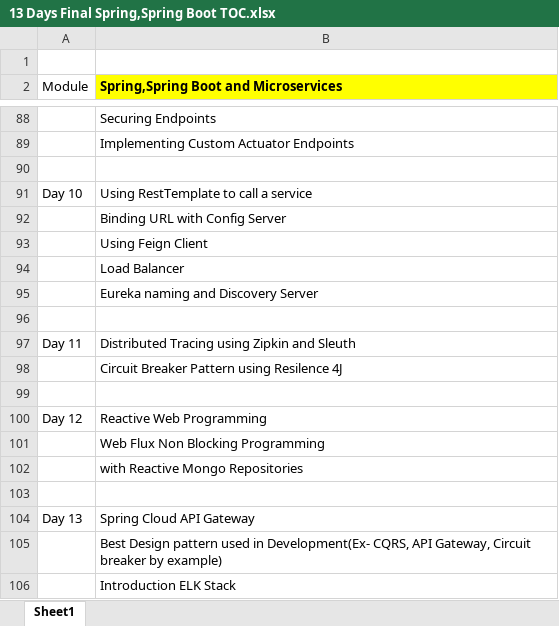
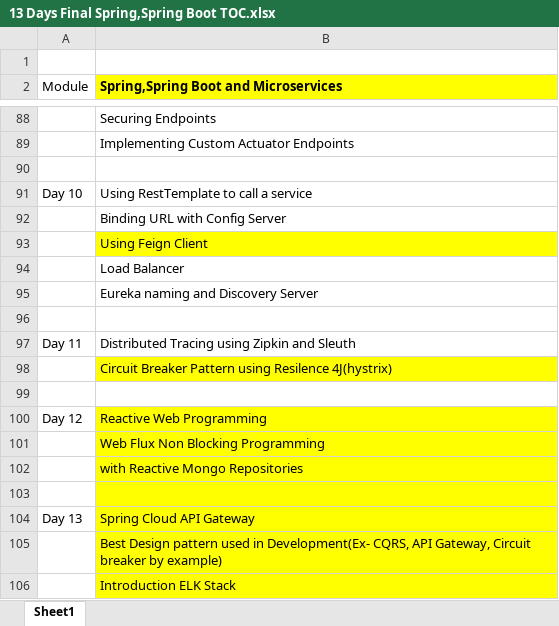
Before and after one commit to sandeepsomavarapu/Coforge_micro, an Excel workbook: 13 Days Final Spring,Spring Boot TOC.xlsx, sheet Sheet1, drawn as a sheet; only a part is shown, gaps mark what is left out; values as stored, in another font and other column widths than the file's, no borders; the diff names each change by its address in the sheet, - before the commit and + after, or states it on an @@ line.

Commit message:
pending concepts

```diff
--- a/13 Days Final Spring,Spring Boot TOC.xlsx (sheet Sheet1)
+++ b/13 Days Final Spring,Spring Boot TOC.xlsx (sheet Sheet1)
-B93 fill: none
+B93 fill: #FFFF00
-B98: …using Resilence 4J
+B98: …using Resilence 4J(hystrix)
-B98 fill: none
+B98 fill: #FFFF00
-B100:B106 fill: none
+B100:B106 fill: #FFFF00
```
